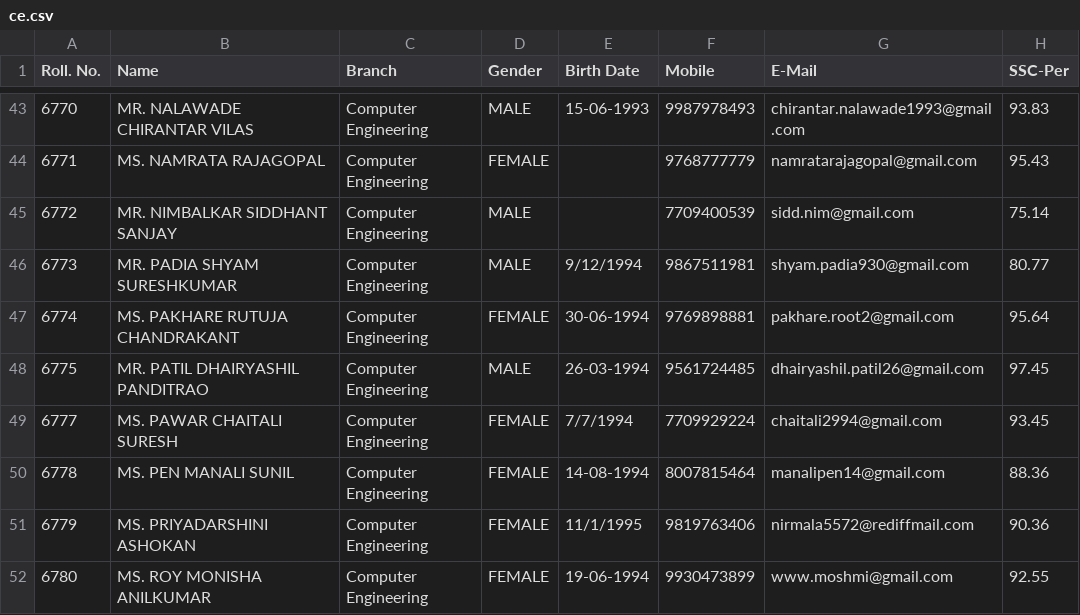
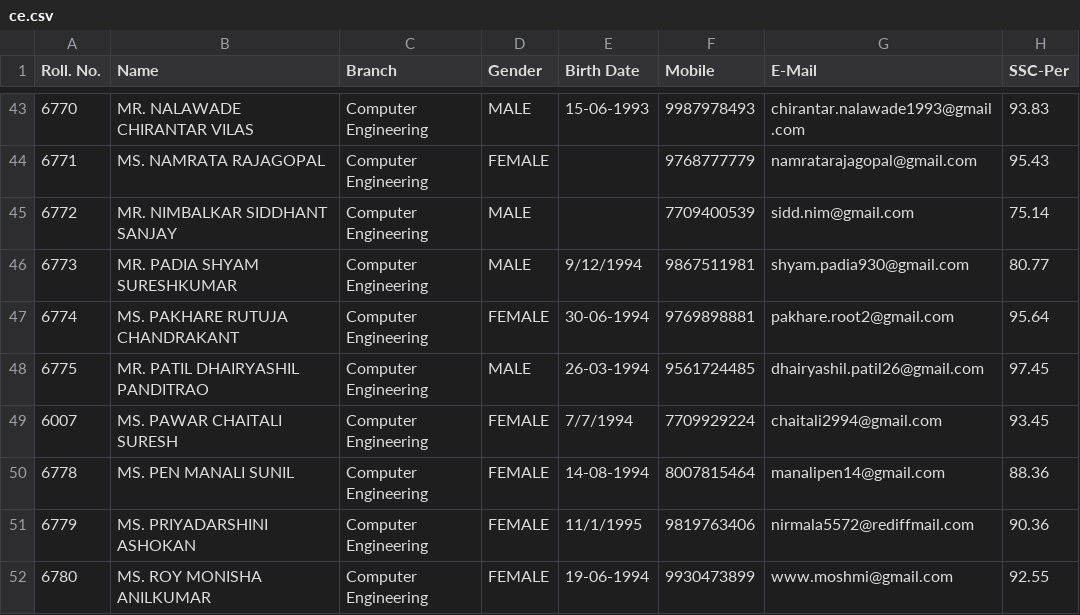
Before and after one commit to pankajsankpal/PMS_FINAL_REPO, a CSV file: src/resources/csv/ce.csv, drawn as a sheet; only a part is shown, gaps mark what is left out; the diff names each change by its address in the sheet, - before the commit and + after, or states it on an @@ line.

```diff
--- a/src/resources/csv/ce.csv
+++ b/src/resources/csv/ce.csv
-A49 (Roll. No.): 6777
+A49 (Roll. No.): 6007
```
Also changed, not shown: 9 other files.
